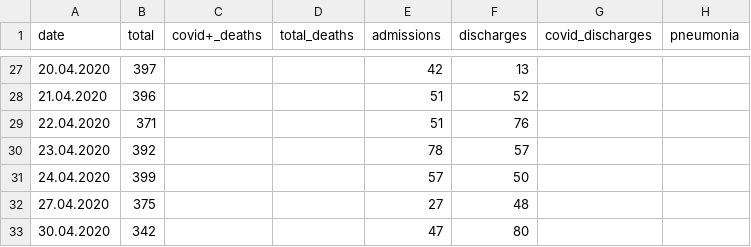
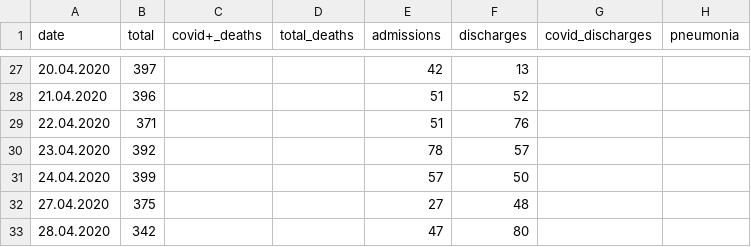
Before and after one commit to PhtRaveller/covid19-ru, a CSV file: data/moscow/hospitals/gkb67.csv, drawn as a sheet; only a part is shown, gaps mark what is left out; the diff names each change by its address in the sheet, - before the commit and + after, or states it on an @@ line.

Commit message:
Fix in GRB67 data.

```diff
--- a/data/moscow/hospitals/gkb67.csv
+++ b/data/moscow/hospitals/gkb67.csv
-A33 (date): 30.04.2020
+A33 (date): 28.04.2020
```
